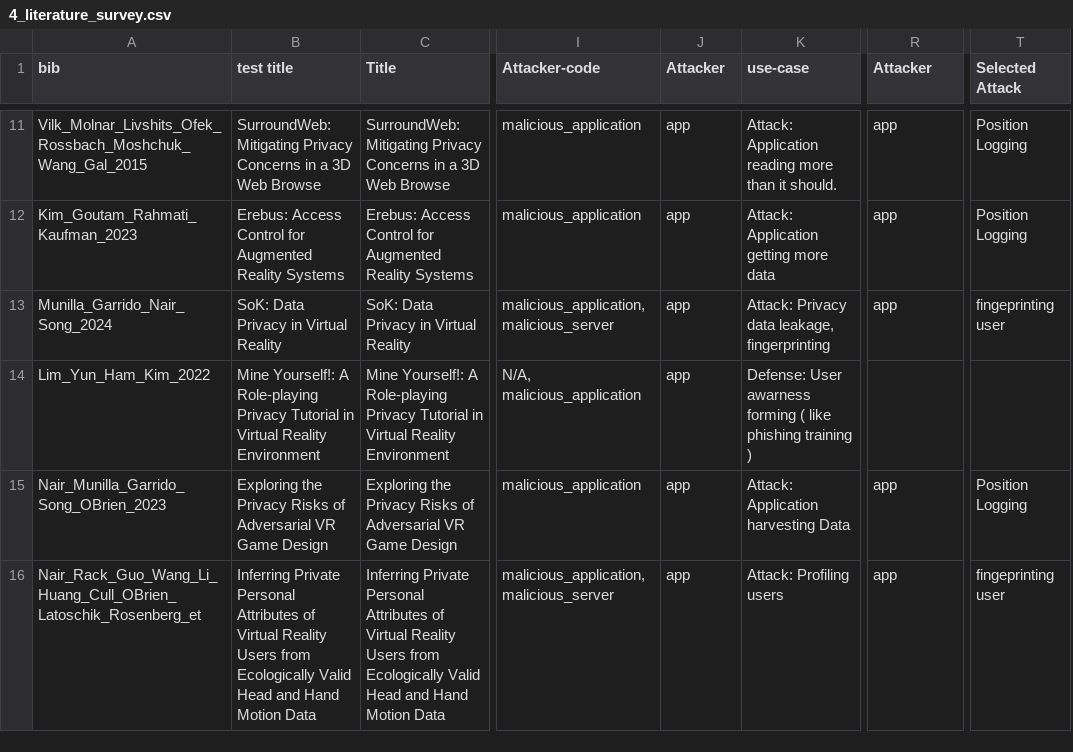
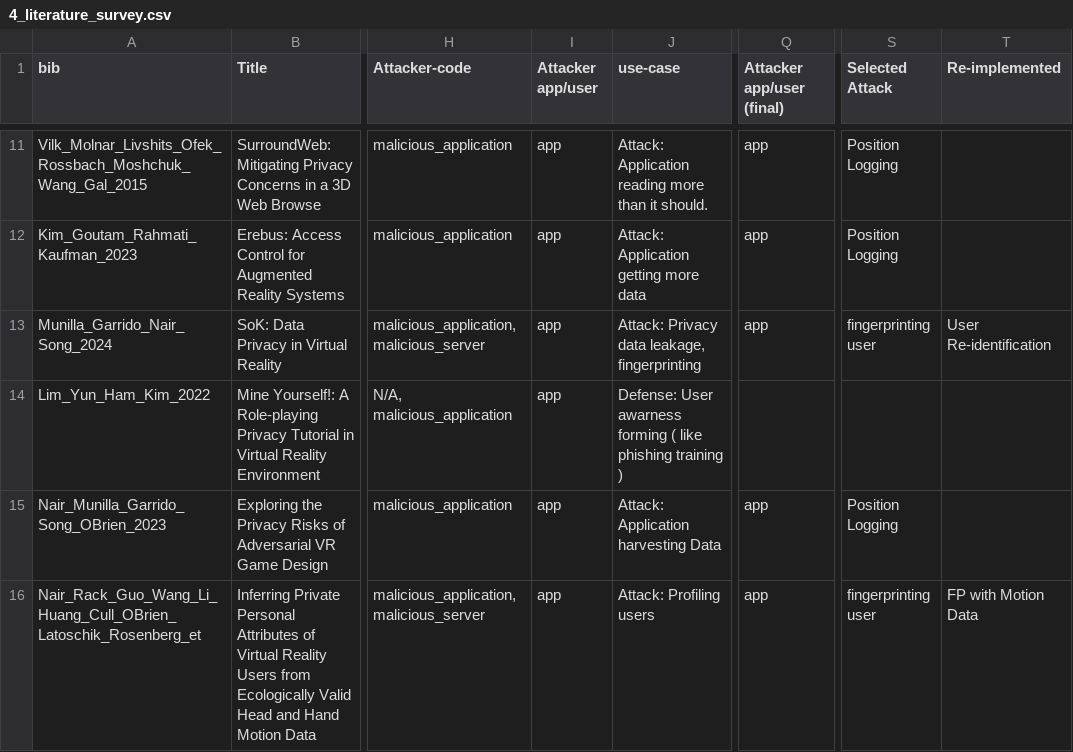
Before and after one commit to andrea-mengascini/worldcreator-artifact, a CSV file: csv/4_literature_survey.csv, drawn as a sheet; only a part is shown, gaps mark what is left out; removed rows and columns are numbered as before the commit, all else as after; the diff covers the shown part only; the diff names each change by its address in the sheet, - before the commit and + after, or states it on an @@ line.

```diff
--- a/csv/4_literature_survey.csv
+++ b/csv/4_literature_survey.csv
-column B (test title), rows 11-16: SurroundWeb: Mitigating Privacy Concerns in a 3D Web Browse | Erebus: Access Control for Augmented Reality Systems | SoK: Data Privacy in Virtual Reality | Mine Yourself!: A Role-playing Privacy Tutorial in Virtual Reality Environment | Exploring the Privacy Risks of Adversarial VR Game Design | Inferring Private Personal Attributes of Virtual Reality Users from Ecologically Valid Head and Hand Motion Data
+column T (Re-implemented), rows 13-16: User Re-identification |  |  | FP with Motion Data
-I1: Attacker
+I1: Attacker app/user
-Q1: Attacker
+Q1: Attacker app/user (final)
-S13 (Selected Attack): fingeprinting user
+S13 (Selected Attack): fingerprinting user
-S16 (Selected Attack): fingeprinting user
+S16 (Selected Attack): fingerprinting user
```
Also changed, not shown: 6 edited cells elsewhere in this file, csv/3_creation_survey.csv, csv/3_result_from_the_creation_survey.csv, 1 other file.
